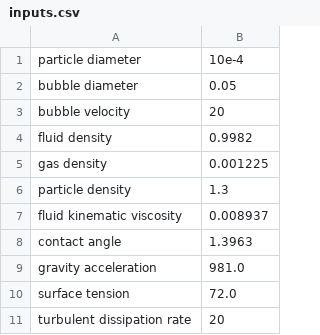
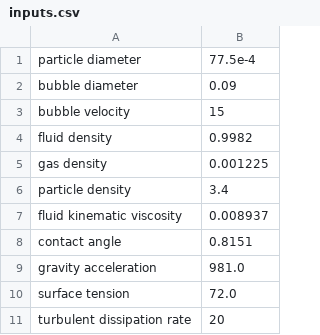
Before and after one commit to karimimp/Flotation, a CSV file: inputs.csv, drawn as a sheet.

```diff
--- a/inputs.csv
+++ b/inputs.csv
@@ -1,9 +1,9 @@
-particle diameter, 10e-4
-bubble diameter, 0.05
-bubble velocity, 20
+particle diameter, 77.5e-4
+bubble diameter, 0.09
+bubble velocity, 15
 fluid density, 0.9982
 gas density, 0.001225
-particle density, 1.3
+particle density, 3.4
 fluid kinematic viscosity, 0.008937
-contact angle, 1.3963
+contact angle, 0.8151
 gravity acceleration, 981.0
```
Also changed, not shown: 1 other file.
